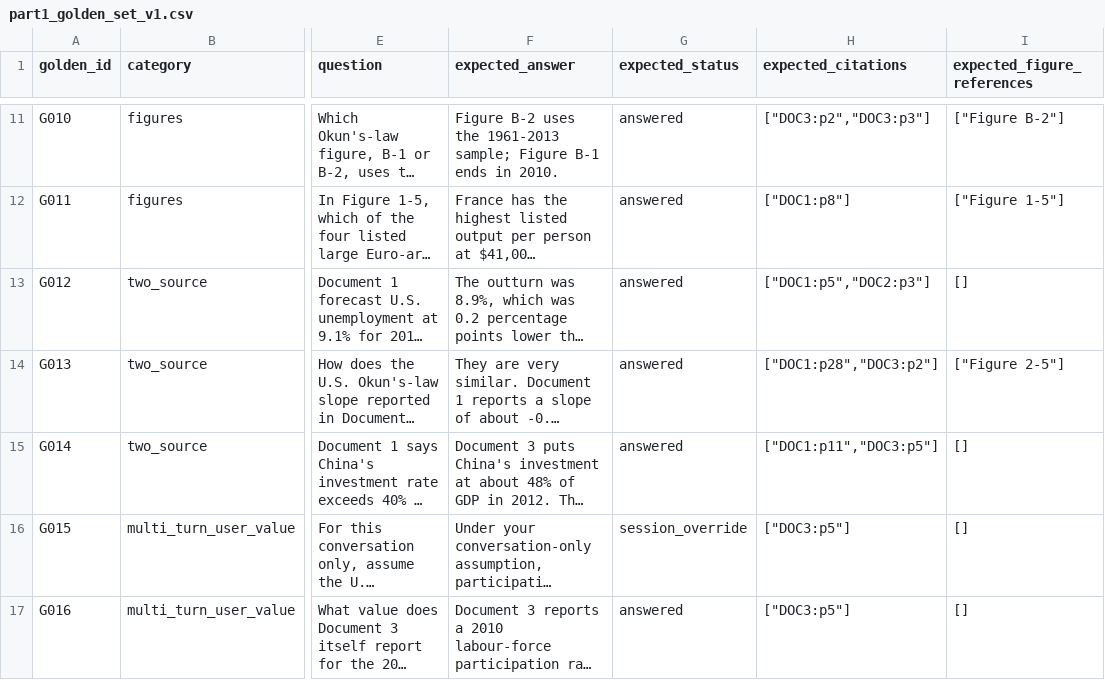
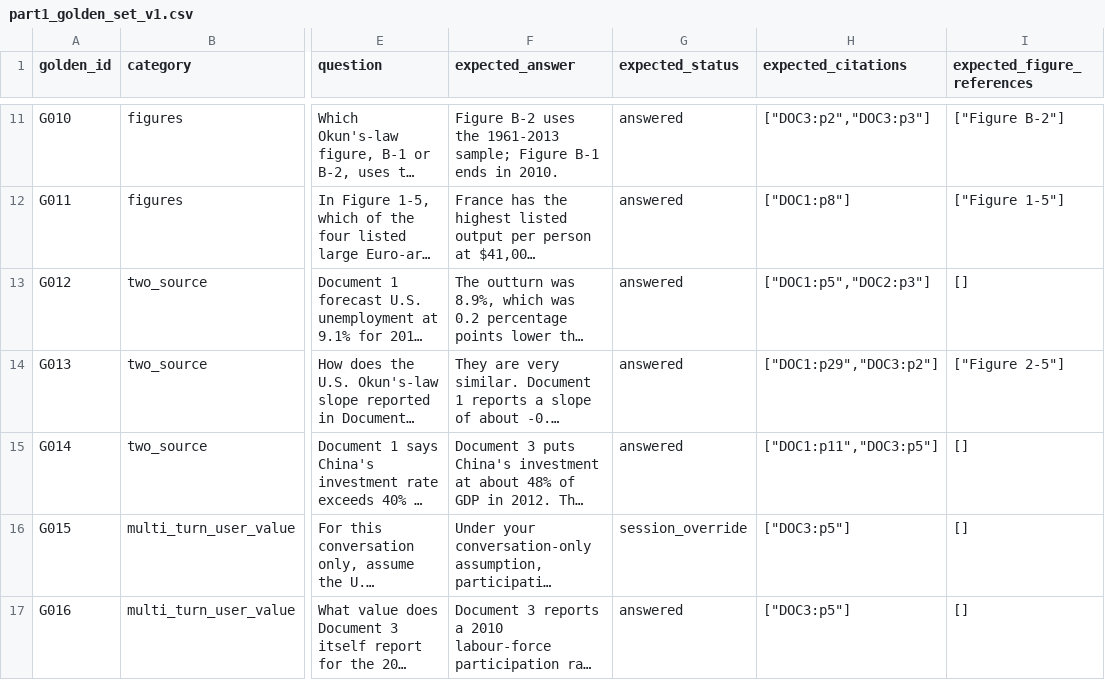
Before and after one commit to 99GoelAnshika/data266-lab2-team15, a CSV file: Part1/AnshikaGoel/eval/part1_golden_set_v1.csv, drawn as a sheet; only a part is shown, gaps mark what is left out; long unchanged cells end in …; the diff names each change by its address in the sheet, - before the commit and + after, or states it on an @@ line.

Commit message:
Add Part 1 dense BM25 and hybrid retrieval baselines

```diff
--- a/Part1/AnshikaGoel/eval/part1_golden_set_v1.csv
+++ b/Part1/AnshikaGoel/eval/part1_golden_set_v1.csv
-H14 (expected_citations): ["DOC1:p28","DOC3:p2"]
+H14 (expected_citations): ["DOC1:p29","DOC3:p2"]
```
Also changed, not shown: 3 other files.
